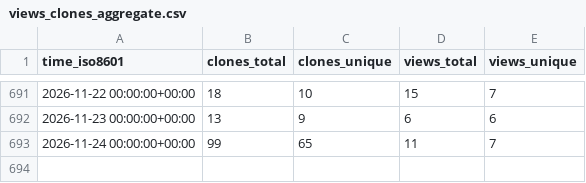
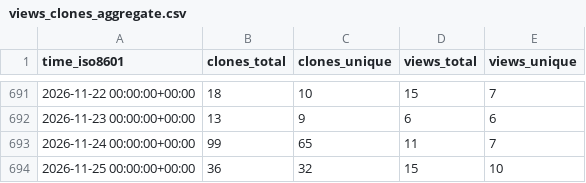
Before and after one commit to rpomponio/neuroHarmonize, a CSV file: rpomponio/neuroHarmonize/ghrs-data/views_clones_aggregate.csv, drawn as a sheet; only a part is shown, gaps mark what is left out; the diff names each change by its address in the sheet, - before the commit and + after, or states it on an @@ line.

```diff
--- a/rpomponio/neuroHarmonize/ghrs-data/views_clones_aggregate.csv
+++ b/rpomponio/neuroHarmonize/ghrs-data/views_clones_aggregate.csv
+row 694: 2026-11-25 00:00:00+00:00 | 36 | 32 | 15 | 10
```
Also changed, not shown: 1 other file.
